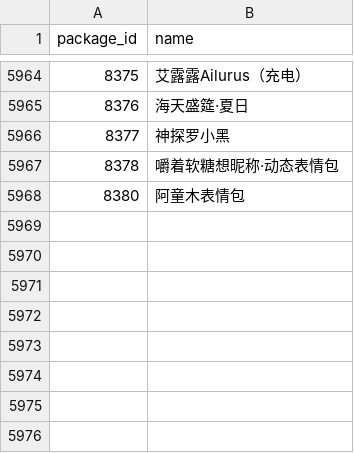
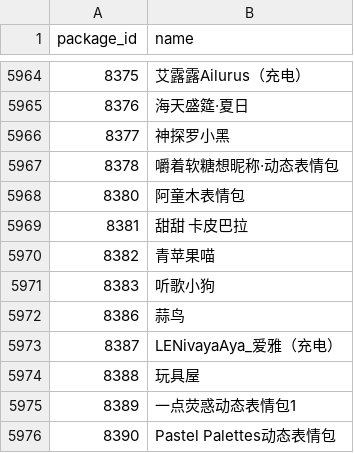
Before and after one commit to sjh8130/BilibiliSuitCollection, a CSV file: emoji/ids.csv, drawn as a sheet; only a part is shown, gaps mark what is left out; the diff names each change by its address in the sheet, - before the commit and + after, or states it on an @@ line.

```diff
--- a/emoji/ids.csv
+++ b/emoji/ids.csv
+row 5969: 8381 | 甜甜 卡皮巴拉
+row 5970: 8382 | 青苹果喵
+row 5971: 8383 | 听歌小狗
+row 5972: 8386 | 蒜鸟
+row 5973: 8387 | LENivayaAya_爱雅（充电）
+row 5974: 8388 | 玩具屋
+row 5975: 8389 | 一点荧惑动态表情包1
+row 5976: 8390 | Pastel Palettes动态表情包
```
Also changed, not shown: 14 other files.
